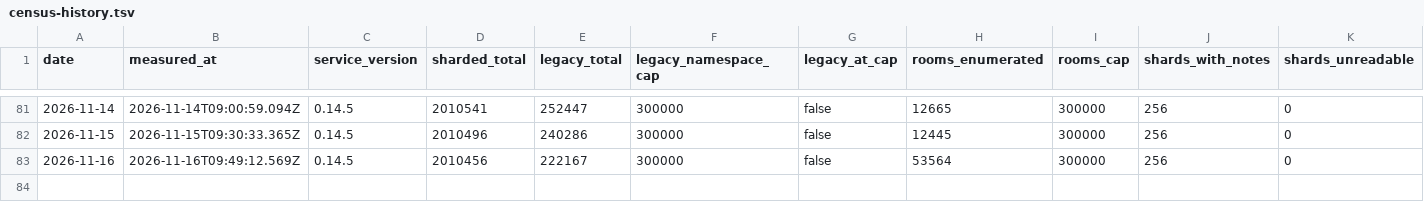
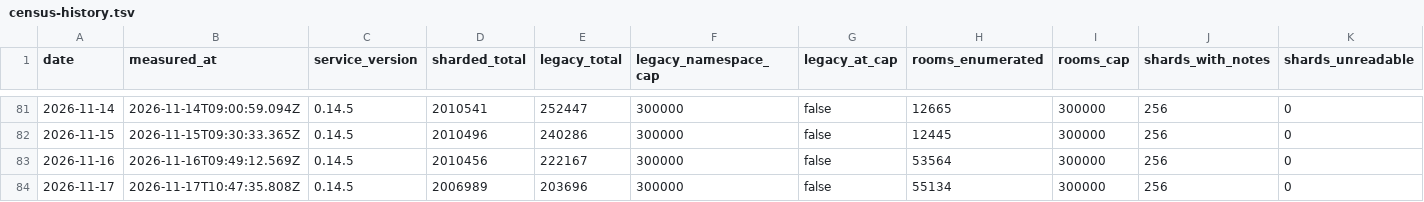
Before and after one commit to hayulpapax/technocore-tc, a TSV file: data/census-history.tsv, drawn as a sheet; only a part is shown, gaps mark what is left out; rows hold the shown columns only; the diff names each change by its address in the sheet, - before the commit and + after, or states it on an @@ line.

```diff
--- a/data/census-history.tsv
+++ b/data/census-history.tsv
+row 84: 2026-11-17 | 2026-11-17T10:47:35.808Z | 0.14.5 | 2006989 | 203696 | 300000 | false | 55134 | 300000 | 256 | 0
```
Also changed, not shown: 10 other files.
